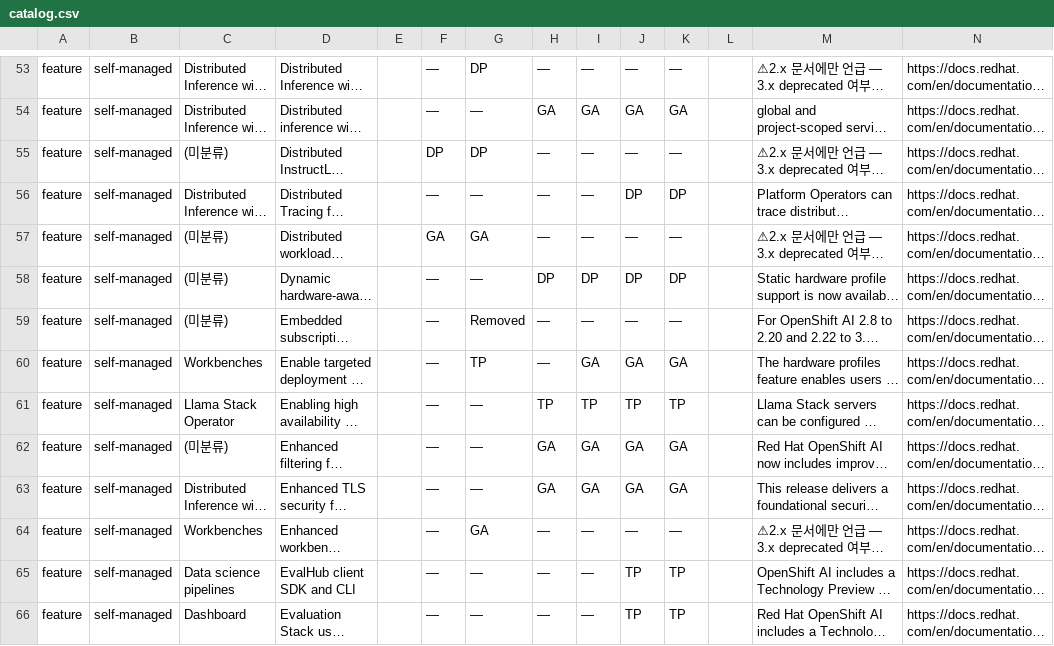
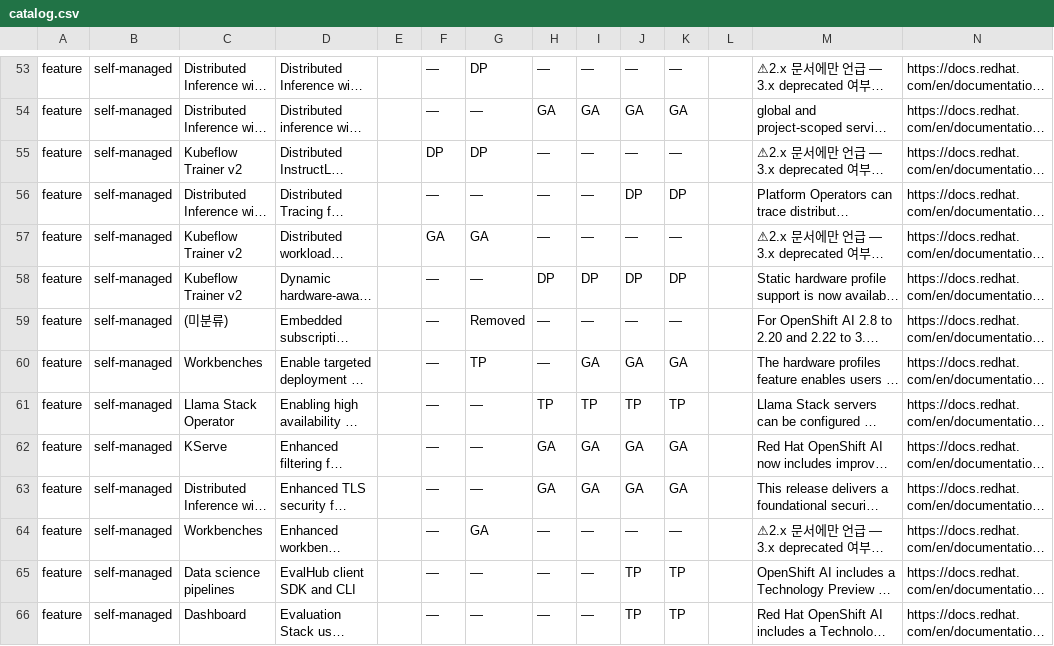
Before and after one commit to jaeyullee/share, a CSV file: rhoai-feature-tracker/catalog.csv, drawn as a sheet; only a part is shown, gaps mark what is left out; long unchanged cells end in …; the diff covers the shown part only; the diff names each change by its address in the sheet, - before the commit and + after, or states it on an @@ line.

```diff
--- a/rhoai-feature-tracker/catalog.csv
+++ b/rhoai-feature-tracker/catalog.csv
-C55: (미분류)
+C55: Kubeflow Trainer v2
-C57:C58: (미분류)
+C57:C58: Kubeflow Trainer v2
-C62: (미분류)
+C62: KServe
```
Also changed, not shown: 34 edited cells elsewhere in this file, 1 other file.
